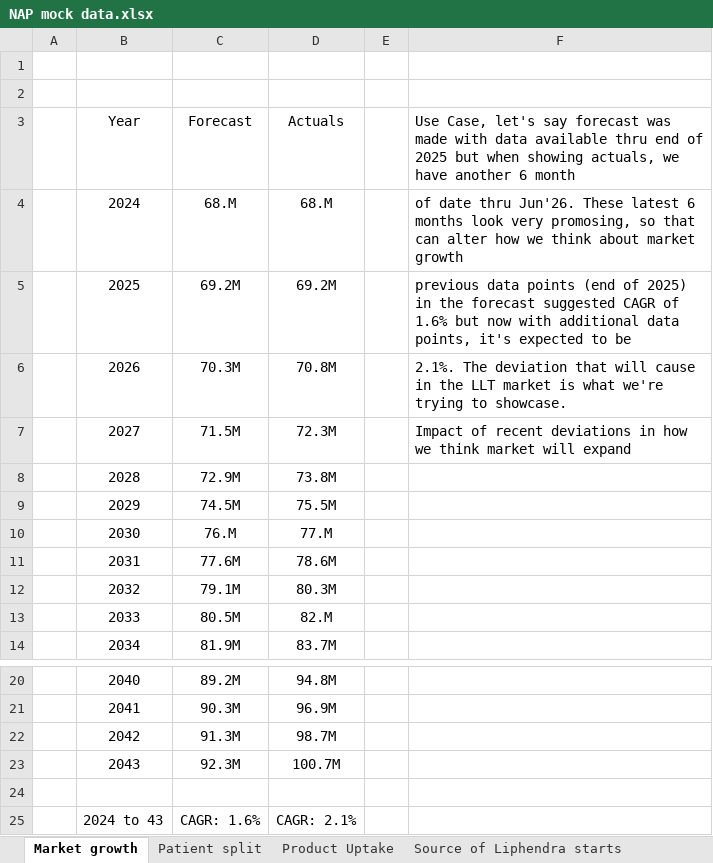
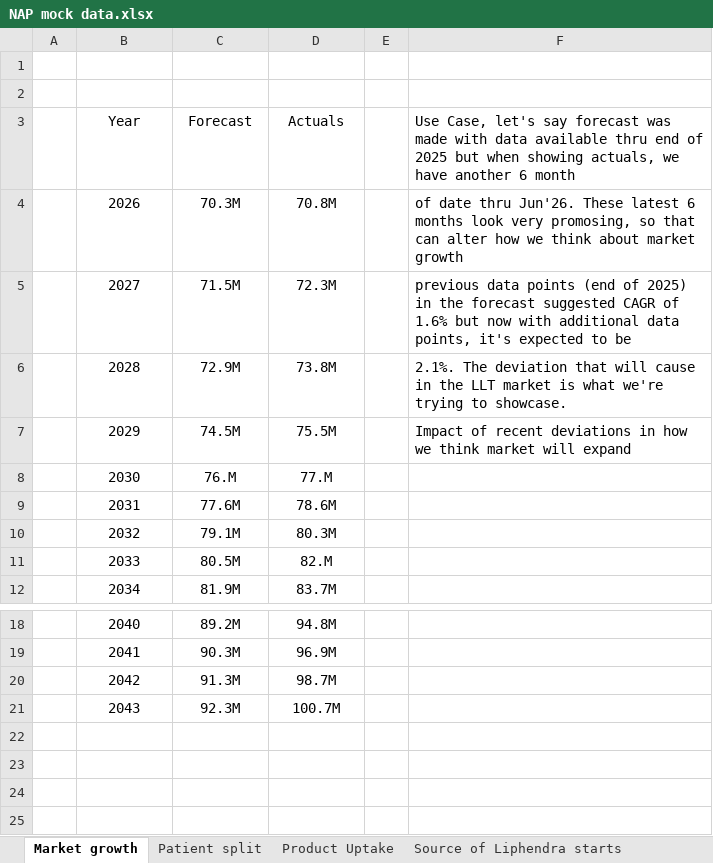
Before and after one commit to ProcDNA-GenAI/Forecast-Pulse-Dashboard, an Excel workbook: NAP mock data.xlsx, sheet Market growth, drawn as a sheet; only a part is shown, gaps mark what is left out; values as stored, in another font and other column widths than the file's, no borders; removed rows and columns are numbered as before the commit, all else as after; the diff names each change by its address in the sheet, - before the commit and + after, or states it on an @@ line.

Commit message:
data changes

```diff
--- a/NAP mock data.xlsx (sheet Market growth)
+++ b/NAP mock data.xlsx (sheet Market growth)
-row 4:  | 2024 | 68.M | 68.M |  | of date thru Jun'26. These latest 6 months look very promosing, so that can alter how we think about market growth
-row 5:  | 2025 | 69.2M | 69.2M |  | previous data points (end of 2025) in the forecast suggested CAGR of 1.6% but now with additional data points, it's expected to be
-F4: 2.1%. The deviation that will cause in the LLT market is what we're trying to showcase.
+F4: of date thru Jun'26. These latest 6 months look very promosing, so that can alter how we think about market growth
-F5: Impact of recent deviations in how we think market will expand
+F5: previous data points (end of 2025) in the forecast suggested CAGR of 1.6% but now with additional data points, it's expected to be
-F6: (empty)
+F6: 2.1%. The deviation that will cause in the LLT market is what we're trying to showcase.
-F7: (empty)
+F7: Impact of recent deviations in how we think market will expand
-row 24: (empty)
-row 25:  | 2024 to 43 | CAGR: 1.6% | CAGR: 2.1%
```
Also changed, not shown: sheet Source of Liphendra starts, sheet LLT Product Mix, sheet Assumption Monitor, formulas that keep their value, 6 other files.
